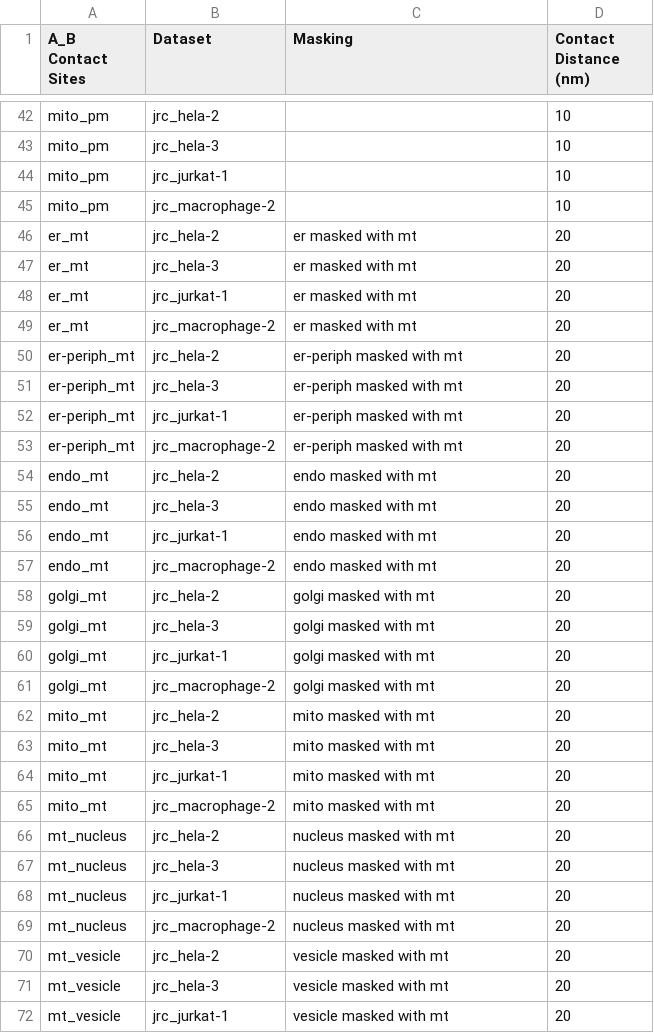
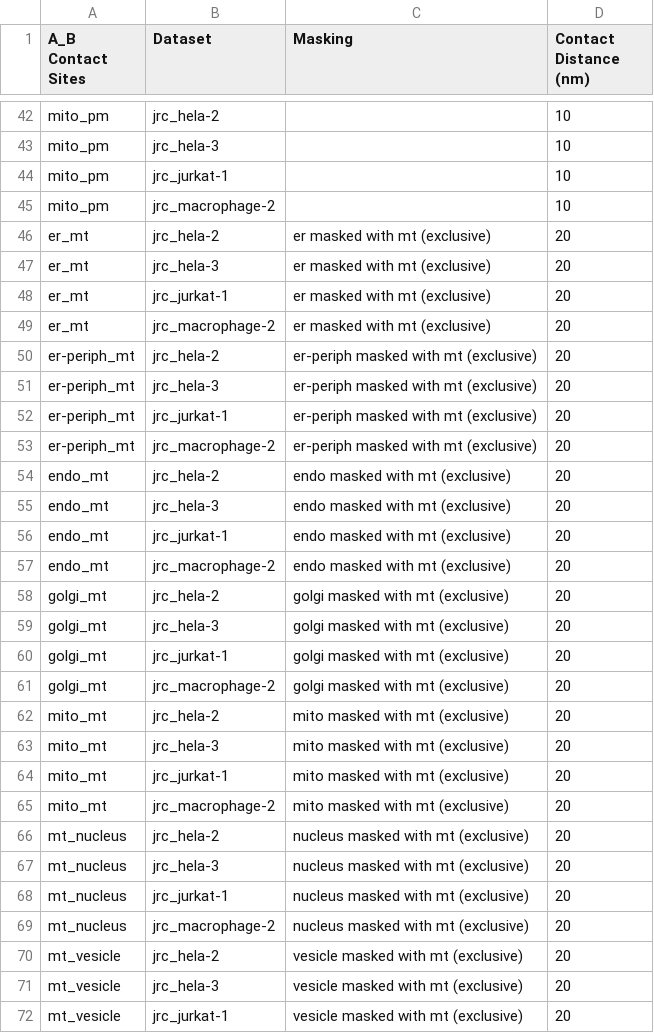
Before and after one commit to janelia-cellmap/refinements, a CSV file: contact_refinements.csv, drawn as a sheet; only a part is shown, gaps mark what is left out; the diff covers the shown part only.

Commit message:
Specify exclusive masking in contact_refinements.csv

```diff
--- a/contact_refinements.csv
+++ b/contact_refinements.csv
@@ -45,28 +45,28 @@ mito_pm,jrc_jurkat-1,,10
 mito_pm,jrc_macrophage-2,,10
-er_mt,jrc_hela-2,er masked with mt,20
-er_mt,jrc_hela-3,er masked with mt,20
-er_mt,jrc_jurkat-1,er masked with mt,20
-er_mt,jrc_macrophage-2,er masked with mt,20
-er-periph_mt,jrc_hela-2,er-periph masked with mt,20
-er-periph_mt,jrc_hela-3,er-periph masked with mt,20
-er-periph_mt,jrc_jurkat-1,er-periph masked with mt,20
-er-periph_mt,jrc_macrophage-2,er-periph masked with mt,20
-endo_mt,jrc_hela-2,endo masked with mt,20
-endo_mt,jrc_hela-3,endo masked with mt,20
-endo_mt,jrc_jurkat-1,endo masked with mt,20
-endo_mt,jrc_macrophage-2,endo masked with mt,20
-golgi_mt,jrc_hela-2,golgi masked with mt,20
-golgi_mt,jrc_hela-3,golgi masked with mt,20
-golgi_mt,jrc_jurkat-1,golgi masked with mt,20
-golgi_mt,jrc_macrophage-2,golgi masked with mt,20
-mito_mt,jrc_hela-2,mito masked with mt,20
-mito_mt,jrc_hela-3,mito masked with mt,20
-mito_mt,jrc_jurkat-1,mito masked with mt,20
-mito_mt,jrc_macrophage-2,mito masked with mt,20
-mt_nucleus,jrc_hela-2,nucleus masked with mt,20
-mt_nucleus,jrc_hela-3,nucleus masked with mt,20
-mt_nucleus,jrc_jurkat-1,nucleus masked with mt,20
-mt_nucleus,jrc_macrophage-2,nucleus masked with mt,20
-mt_vesicle,jrc_hela-2,vesicle masked with mt,20
-mt_vesicle,jrc_hela-3,vesicle masked with mt,20
-mt_vesicle,jrc_jurkat-1,vesicle masked with mt,20
+er_mt,jrc_hela-2,er masked with mt (exclusive),20
+er_mt,jrc_hela-3,er masked with mt (exclusive),20
+er_mt,jrc_jurkat-1,er masked with mt (exclusive),20
+er_mt,jrc_macrophage-2,er masked with mt (exclusive),20
+er-periph_mt,jrc_hela-2,er-periph masked with mt (exclusive),20
+er-periph_mt,jrc_hela-3,er-periph masked with mt (exclusive),20
+er-periph_mt,jrc_jurkat-1,er-periph masked with mt (exclusive),20
+er-periph_mt,jrc_macrophage-2,er-periph masked with mt (exclusive),20
+endo_mt,jrc_hela-2,endo masked with mt (exclusive),20
+endo_mt,jrc_hela-3,endo masked with mt (exclusive),20
+endo_mt,jrc_jurkat-1,endo masked with mt (exclusive),20
+endo_mt,jrc_macrophage-2,endo masked with mt (exclusive),20
+golgi_mt,jrc_hela-2,golgi masked with mt (exclusive),20
+golgi_mt,jrc_hela-3,golgi masked with mt (exclusive),20
+golgi_mt,jrc_jurkat-1,golgi masked with mt (exclusive),20
+golgi_mt,jrc_macrophage-2,golgi masked with mt (exclusive),20
+mito_mt,jrc_hela-2,mito masked with mt (exclusive),20
+mito_mt,jrc_hela-3,mito masked with mt (exclusive),20
+mito_mt,jrc_jurkat-1,mito masked with mt (exclusive),20
+mito_mt,jrc_macrophage-2,mito masked with mt (exclusive),20
+mt_nucleus,jrc_hela-2,nucleus masked with mt (exclusive),20
+mt_nucleus,jrc_hela-3,nucleus masked with mt (exclusive),20
+mt_nucleus,jrc_jurkat-1,nucleus masked with mt (exclusive),20
+mt_nucleus,jrc_macrophage-2,nucleus masked with mt (exclusive),20
+mt_vesicle,jrc_hela-2,vesicle masked with mt (exclusive),20
+mt_vesicle,jrc_hela-3,vesicle masked with mt (exclusive),20
+mt_vesicle,jrc_jurkat-1,vesicle masked with mt (exclusive),20
```
Also changed, not shown: 25 edited cells elsewhere in this file.
